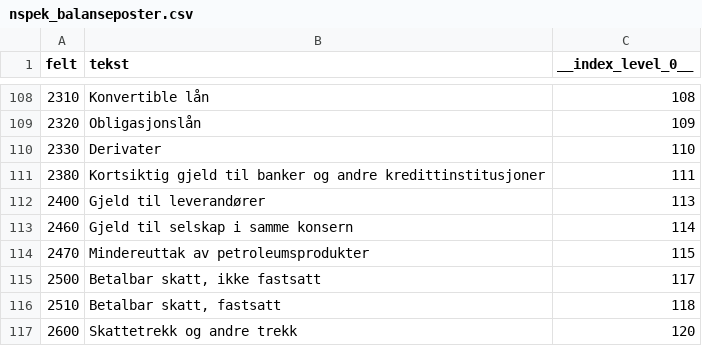
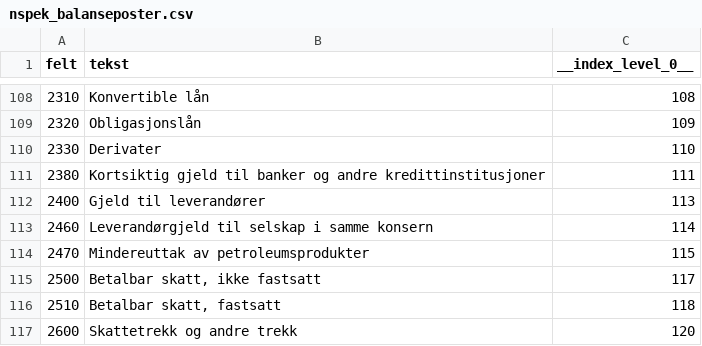
Before and after one commit to statisticsnorway/ssb-dash-framework, a CSV file: src/ssb_dash_framework/modules/nspek/nspek_balanseposter.csv, drawn as a sheet; only a part is shown, gaps mark what is left out; the diff names each change by its address in the sheet, - before the commit and + after, or states it on an @@ line.

```diff
--- a/src/ssb_dash_framework/modules/nspek/nspek_balanseposter.csv
+++ b/src/ssb_dash_framework/modules/nspek/nspek_balanseposter.csv
-B113 (tekst): Gjeld til selskap i samme konsern
+B113 (tekst): Leverandørgjeld til selskap i samme konsern
```
Also changed, not shown: 1 other file.
